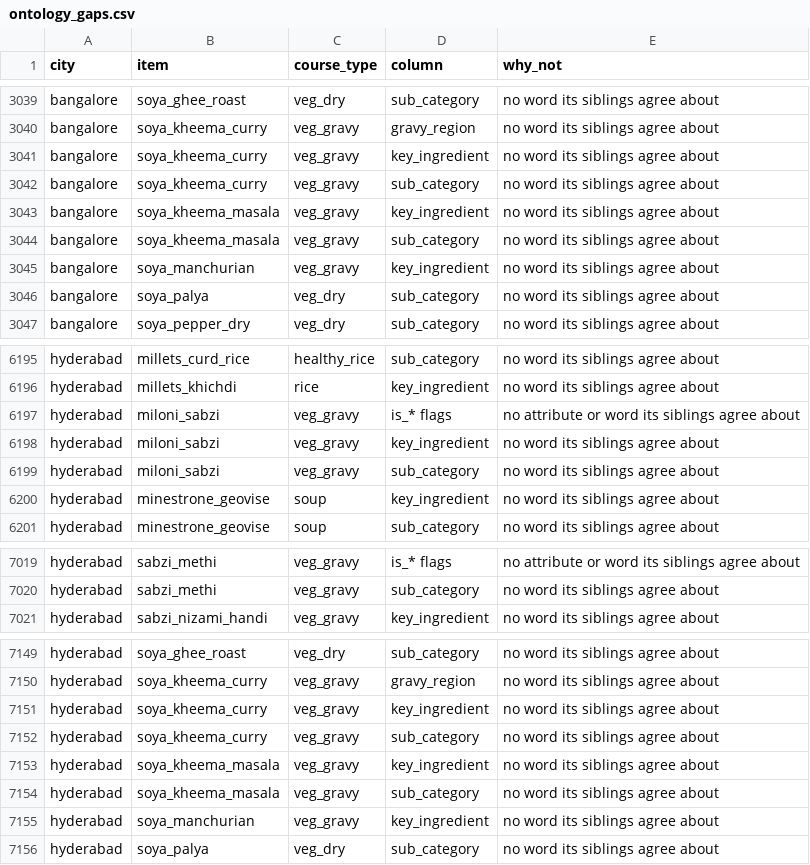
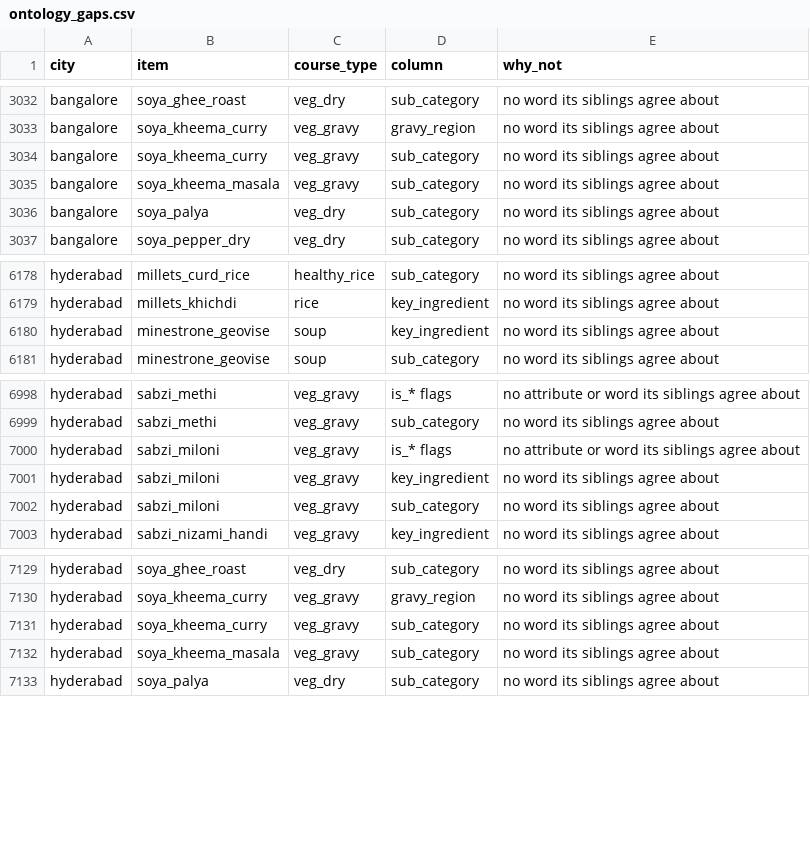
Before and after one commit to darshancmpawar/Menu_Engineering_App, a CSV file: ikigai_masala-main/docs/ontology_gaps.csv, drawn as a sheet; only a part is shown, gaps mark what is left out; removed rows and columns are numbered as before the commit, all else as after; the diff covers the shown part only; the diff names each change by its address in the sheet, - before the commit and + after, or states it on an @@ line.

```diff
--- a/ikigai_masala-main/docs/ontology_gaps.csv
+++ b/ikigai_masala-main/docs/ontology_gaps.csv
-row 3041: bangalore | soya_kheema_curry | veg_gravy | key_ingredient | no word its siblings agree about
-row 3043: bangalore | soya_kheema_masala | veg_gravy | key_ingredient | no word its siblings agree about
-row 3045: bangalore | soya_manchurian | veg_gravy | key_ingredient | no word its siblings agree about
-row 6197: hyderabad | miloni_sabzi | veg_gravy | is_* flags | no attribute or word its siblings agree about
-row 6198: hyderabad | miloni_sabzi | veg_gravy | key_ingredient | no word its siblings agree about
-row 6199: hyderabad | miloni_sabzi | veg_gravy | sub_category | no word its siblings agree about
+row 7000: hyderabad | sabzi_miloni | veg_gravy | is_* flags | no attribute or word its siblings agree about
+row 7001: hyderabad | sabzi_miloni | veg_gravy | key_ingredient | no word its siblings agree about
+row 7002: hyderabad | sabzi_miloni | veg_gravy | sub_category | no word its siblings agree about
-row 7151: hyderabad | soya_kheema_curry | veg_gravy | key_ingredient | no word its siblings agree about
-row 7153: hyderabad | soya_kheema_masala | veg_gravy | key_ingredient | no word its siblings agree about
-row 7155: hyderabad | soya_manchurian | veg_gravy | key_ingredient | no word its siblings agree about
```
Also changed, not shown: 22 removed rows elsewhere in this file, 3 other files.
